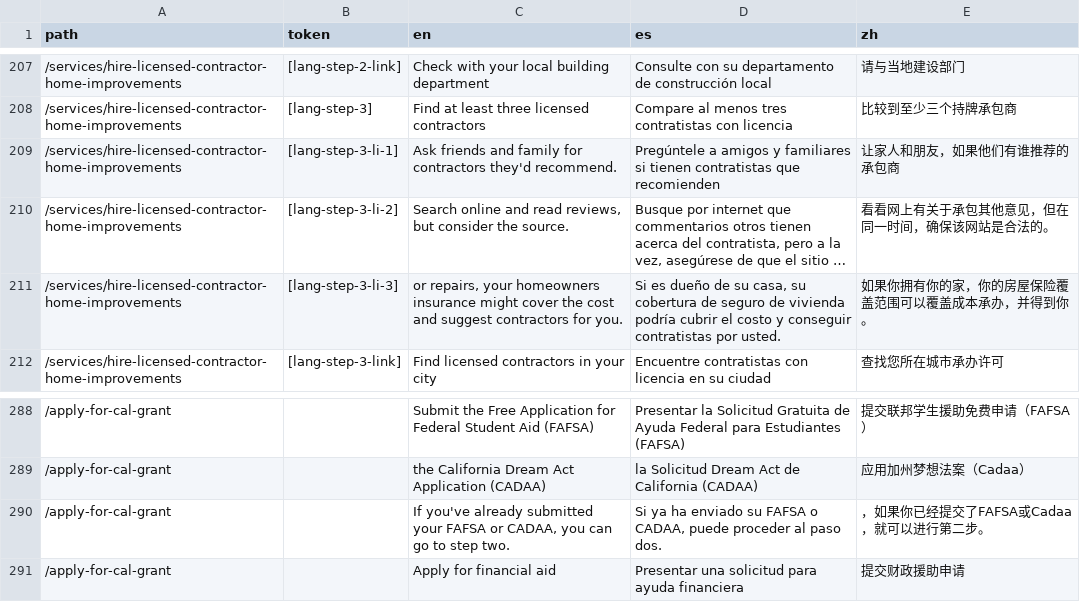
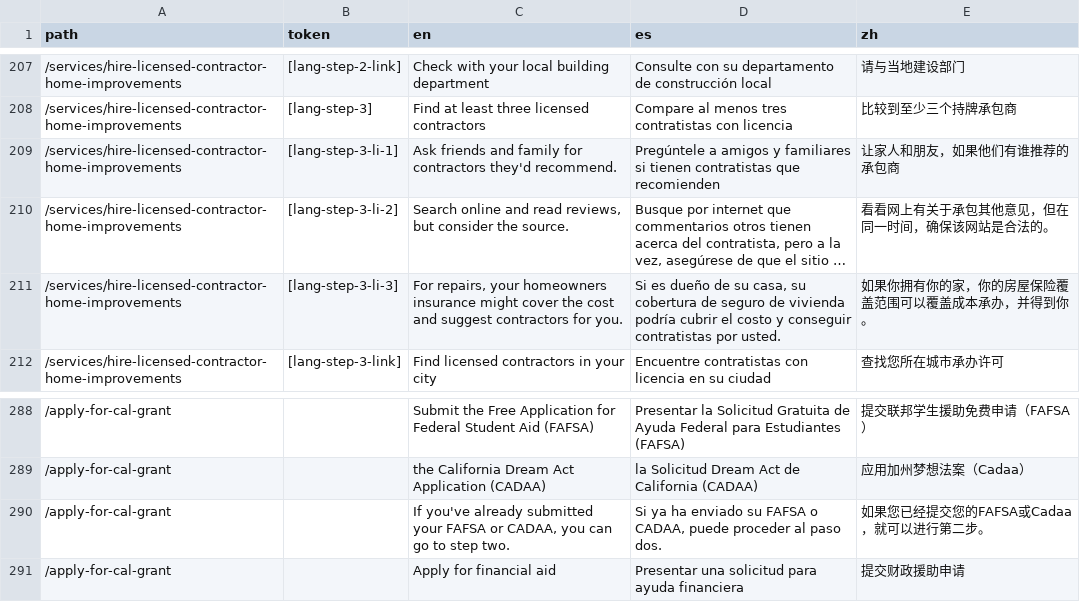
Before and after one commit to cagov/Alpha, a CSV file: src/lang-global.csv, drawn as a sheet; only a part is shown, gaps mark what is left out; long unchanged cells end in …; the diff names each change by its address in the sheet, - before the commit and + after, or states it on an @@ line.

Commit message:
fixing broken lang

```diff
--- a/src/lang-global.csv
+++ b/src/lang-global.csv
-C211 (en): or repairs, your…
+C211 (en): For repairs, your…
-E290 (zh): ，如果你已经提交了FAFSA或Cadaa，就可以进行第二步。
+E290 (zh): 如果您已经提交您的FAFSA或Cadaa，就可以进行第二步。
```
